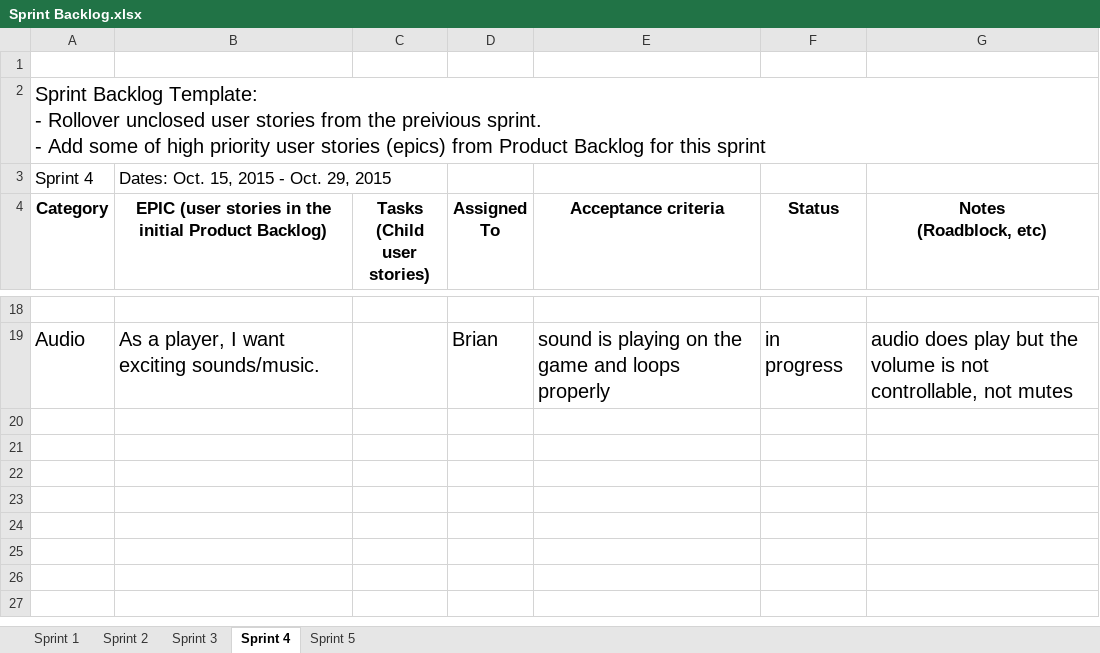
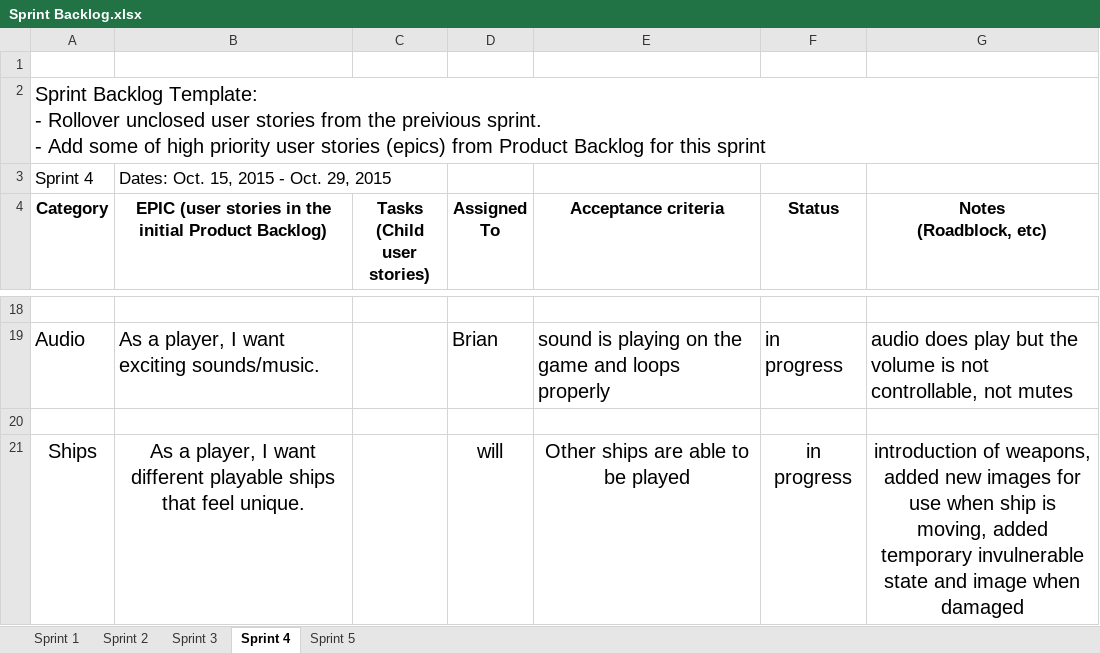
Before and after one commit to Batfackel/SDDGroupProject, an Excel workbook: Sprint Backlog.xlsx, sheet Sprint 4, drawn as a sheet; only a part is shown, gaps mark what is left out; values as stored, in another font and other column widths than the file's, no borders; the diff names each change by its address in the sheet, - before the commit and + after, or states it on an @@ line.

Commit message:
updates for sprint 3, 4, and 5

```diff
--- a/Sprint Backlog.xlsx (sheet Sprint 4)
+++ b/Sprint Backlog.xlsx (sheet Sprint 4)
+row 20: (empty)
+row 21: Ships | As a player, I want different playable ships that feel unique. |  | will | Other ships are able to be played | in progress | introduction of weapons, added new images for use when ship is moving, added temporary invulnerable state and image when damaged
```
Also changed, not shown: sheet Sprint 5, sheet Sprint 3.
